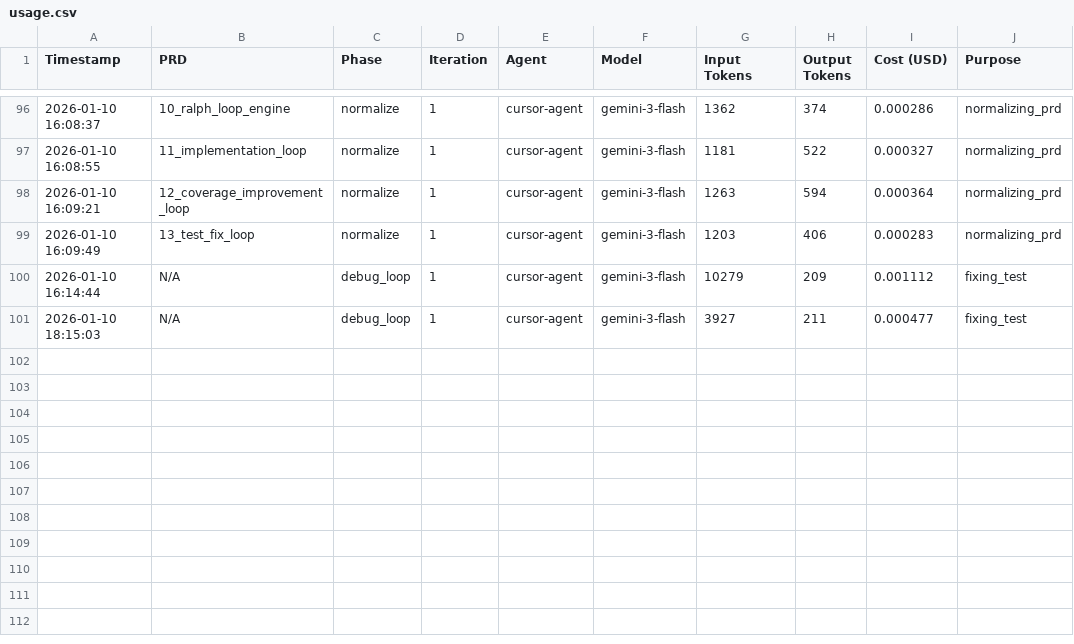
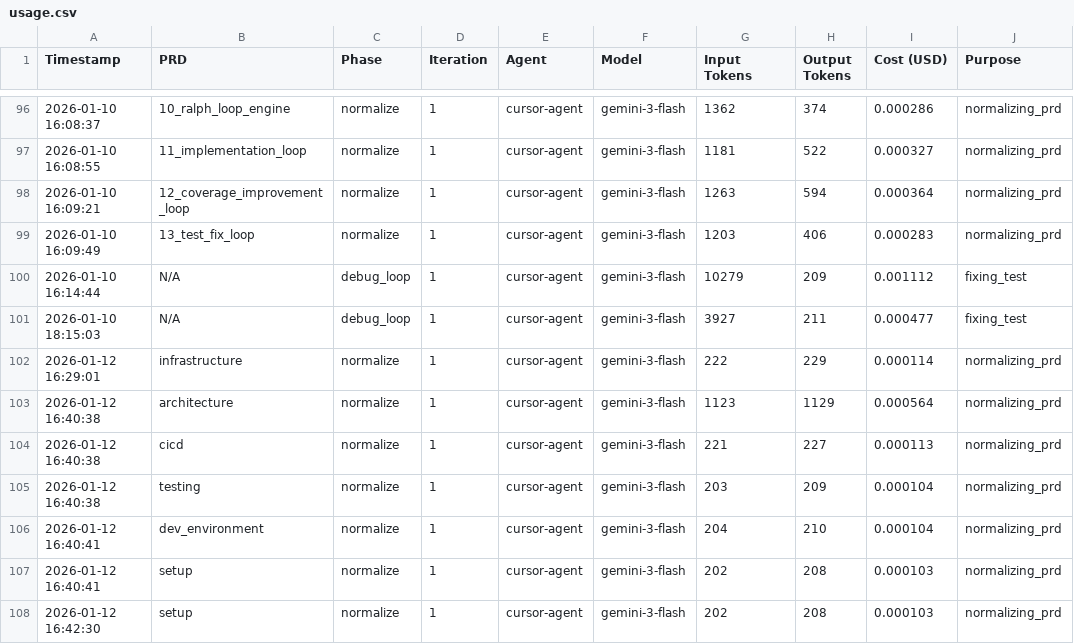
Before and after one commit to jmfk/vibe-tools, a CSV file: implementation/costs/usage.csv, drawn as a sheet; only a part is shown, gaps mark what is left out.

Commit message:
vibe: normalize PRD 'setup.md'

```diff
--- a/implementation/costs/usage.csv
+++ b/implementation/costs/usage.csv
@@ -101 +101,8 @@ Timestamp,PRD,Phase,Iteration,Agent,Model,Input Tokens,Output Tokens,Cost (USD),
 2026-01-10 18:15:03,N/A,debug_loop,1,cursor-agent,gemini-3-flash,3927,211,0.000477,fixing_test
+2026-01-12 16:29:01,infrastructure,normalize,1,cursor-agent,gemini-3-flash,222,229,0.000114,normalizing_prd
+2026-01-12 16:40:38,architecture,normalize,1,cursor-agent,gemini-3-flash,1123,1129,0.000564,normalizing_prd
+2026-01-12 16:40:38,cicd,normalize,1,cursor-agent,gemini-3-flash,221,227,0.000113,normalizing_prd
+2026-01-12 16:40:38,testing,normalize,1,cursor-agent,gemini-3-flash,203,209,0.000104,normalizing_prd
+2026-01-12 16:40:41,dev_environment,normalize,1,cursor-agent,gemini-3-flash,204,210,0.000104,normalizing_prd
+2026-01-12 16:40:41,setup,normalize,1,cursor-agent,gemini-3-flash,202,208,0.000103,normalizing_prd
+2026-01-12 16:42:30,setup,normalize,1,cursor-agent,gemini-3-flash,202,208,0.000103,normalizing_prd
```
Also changed, not shown: 10 other files.
